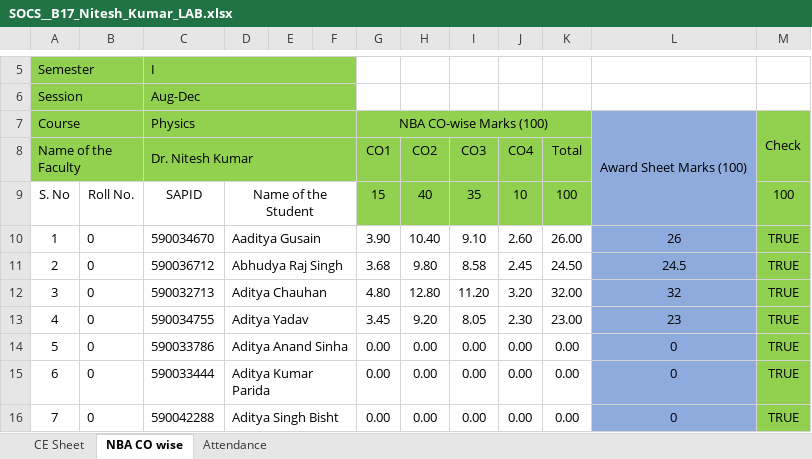
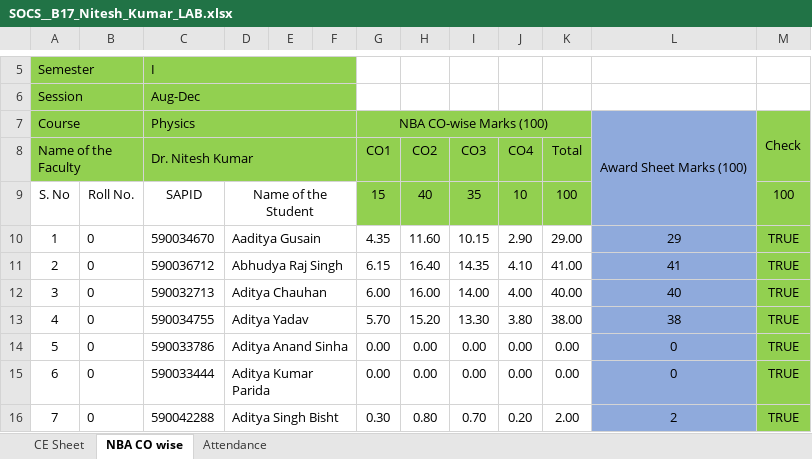
Before and after one commit to niteshchandra039/niteshchandra039.github.io, an Excel workbook: resources/Marks/2026/odd/SOCS__B17_Nitesh_Kumar_LAB.xlsx, sheet NBA CO wise, drawn as a sheet; only a part is shown, gaps mark what is left out; values as stored, in another font and other column widths than the file's, no borders; charts and pictures not drawn; the diff covers the shown part only; the diff names each change by its address in the sheet, - before the commit and + after, or states it on an @@ line.

```diff
--- a/resources/Marks/2026/odd/SOCS__B17_Nitesh_Kumar_LAB.xlsx (sheet NBA CO wise)
+++ b/resources/Marks/2026/odd/SOCS__B17_Nitesh_Kumar_LAB.xlsx (sheet NBA CO wise)
-G10 (CO1): 3.90
+G10 (CO1): 4.35
-H10 (CO2): 10.40
+H10 (CO2): 11.60
-I10 (CO3): 9.10
+I10 (CO3): 10.15
-J10 (CO4): 2.60
+J10 (CO4): 2.90
-K10 (Total): 26.00
+K10 (Total): 29.00
-L10: 26
+L10: 29
-G11 (CO1): 3.68
+G11 (CO1): 6.15
-H11 (CO2): 9.80
+H11 (CO2): 16.40
-I11 (CO3): 8.58
+I11 (CO3): 14.35
-J11 (CO4): 2.45
+J11 (CO4): 4.10
-K11 (Total): 24.50
+K11 (Total): 41.00
-L11: 24.5
+L11: 41
-G12 (CO1): 4.80
+G12 (CO1): 6.00
-H12 (CO2): 12.80
+H12 (CO2): 16.00
-I12 (CO3): 11.20
+I12 (CO3): 14.00
-J12 (CO4): 3.20
+J12 (CO4): 4.00
-K12 (Total): 32.00
+K12 (Total): 40.00
-L12: 32
+L12: 40
-G13 (CO1): 3.45
+G13 (CO1): 5.70
-H13 (CO2): 9.20
+H13 (CO2): 15.20
-I13 (CO3): 8.05
+I13 (CO3): 13.30
-J13 (CO4): 2.30
+J13 (CO4): 3.80
-K13 (Total): 23.00
+K13 (Total): 38.00
-L13: 23
+L13: 38
-G16 (CO1): 0.00
+G16 (CO1): 0.30
-H16 (CO2): 0.00
+H16 (CO2): 0.80
-I16 (CO3): 0.00
+I16 (CO3): 0.70
-J16 (CO4): 0.00
+J16 (CO4): 0.20
-K16 (Total): 0.00
+K16 (Total): 2.00
-L16: 0
+L16: 2
```
Also changed, not shown: 138 edited cells elsewhere in this sheet, sheet CE Sheet, sheet Attendance.
